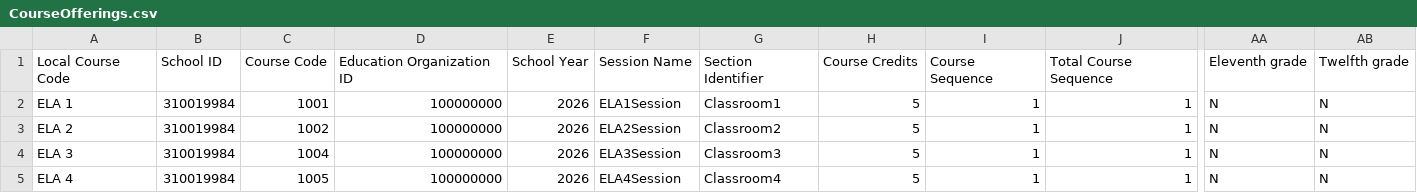
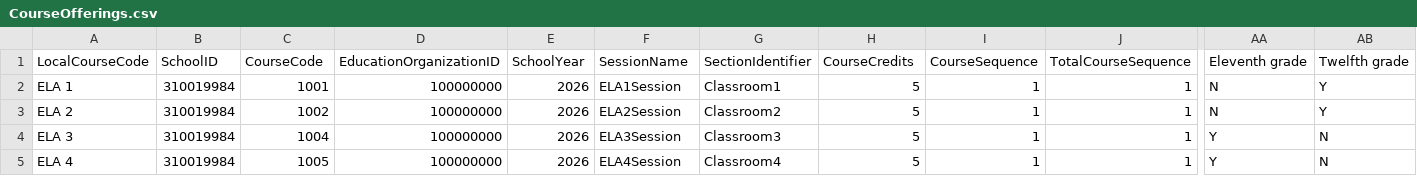
Before and after one commit to jonHickam/KS_earthmover_lightbeam, a CSV file: samples/CourseOfferings.csv, drawn as a sheet; only a part is shown, gaps mark what is left out; the diff covers the shown part only; the diff names each change by its address in the sheet, - before the commit and + after, or states it on an @@ line.

```diff
--- a/samples/CourseOfferings.csv
+++ b/samples/CourseOfferings.csv
-A1: Local Course Code
+A1: LocalCourseCode
-B1: School ID
+B1: SchoolID
-C1: Course Code
+C1: CourseCode
-D1: Education Organization ID
+D1: EducationOrganizationID
-E1: School Year
+E1: SchoolYear
-F1: Session Name
+F1: SessionName
-G1: Section Identifier
+G1: SectionIdentifier
-H1: Course Credits
+H1: CourseCredits
-I1: Course Sequence
+I1: CourseSequence
-J1: Total Course Sequence
+J1: TotalCourseSequence
-AB2:AB3 (Twelfth grade): N
+AB2:AB3 (Twelfth grade): Y
-AA4:AA5 (Eleventh grade): N
+AA4:AA5 (Eleventh grade): Y
```
Also changed, not shown: 5 edited cells elsewhere in this file, samples/CalendarDateAndEvent.csv, 5 other files.
